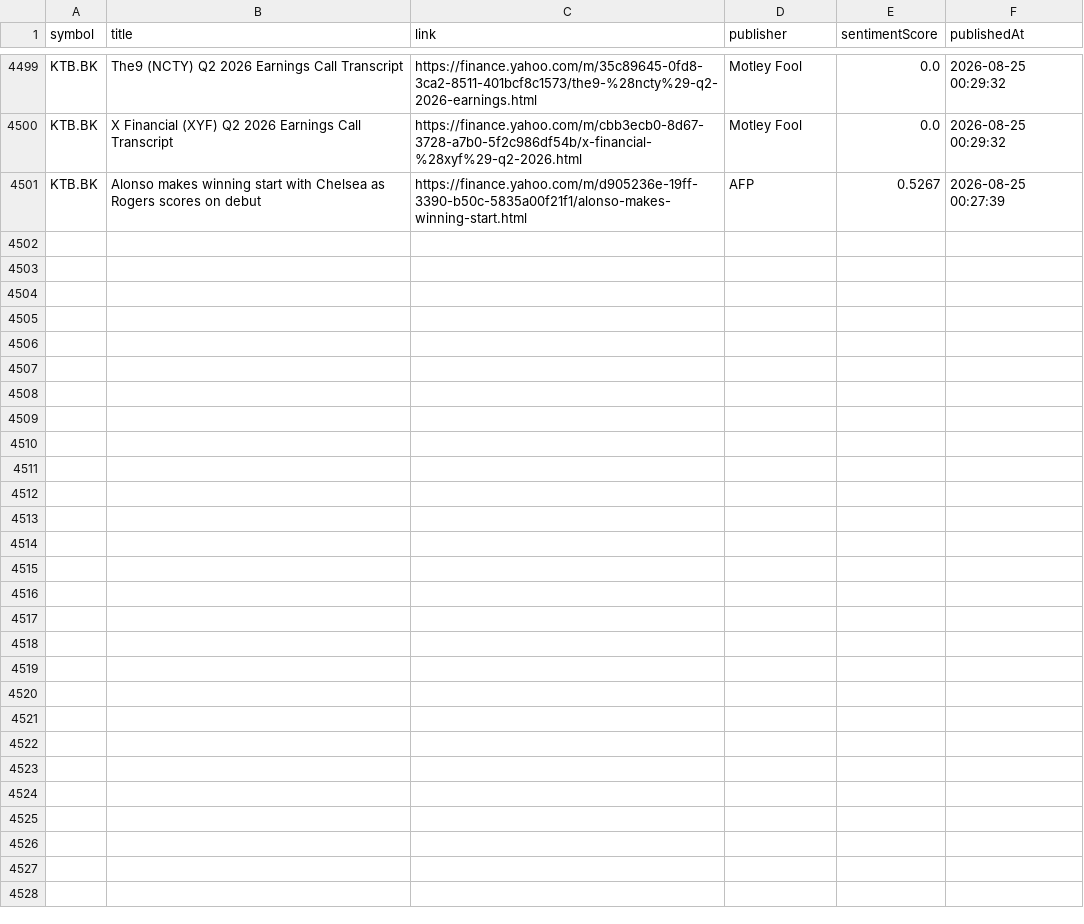
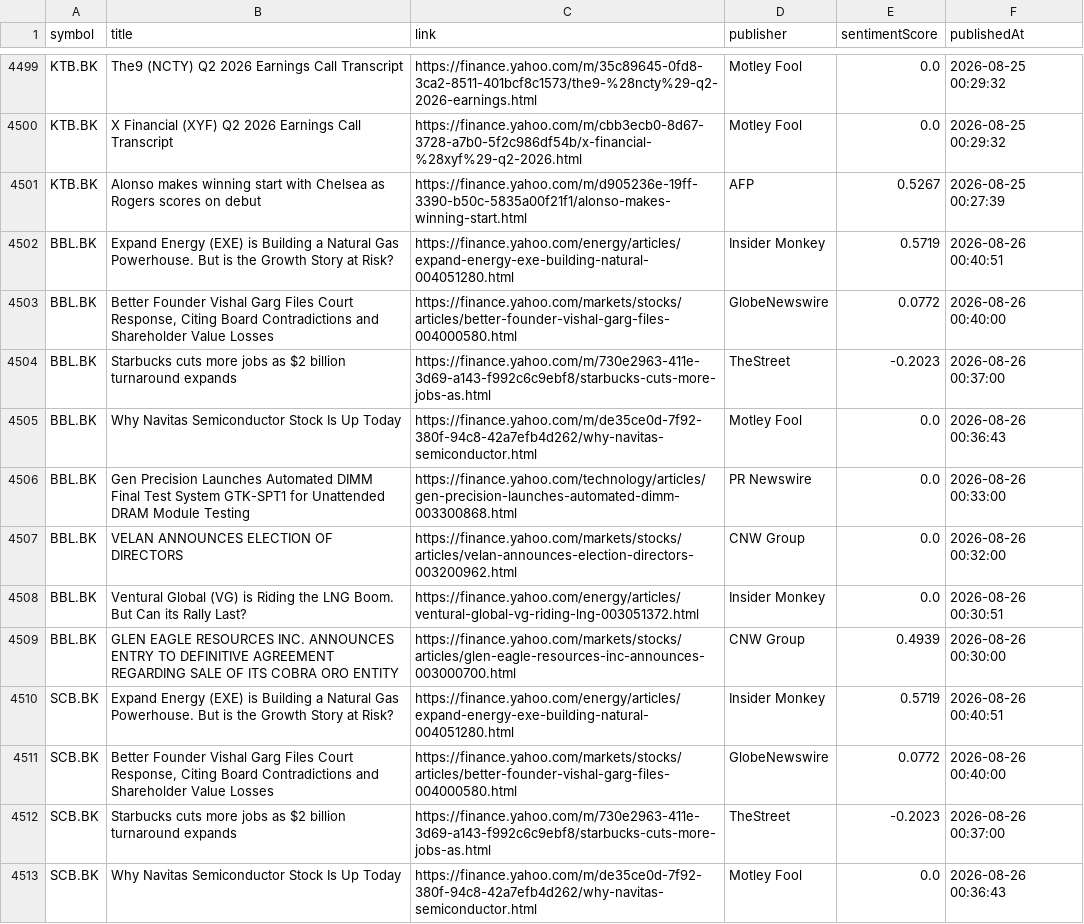
Before and after one commit to Narinthon-B/Finance-market, a CSV file: files/stock_news.csv, drawn as a sheet; only a part is shown, gaps mark what is left out; the diff covers the shown part only.

```diff
--- a/files/stock_news.csv
+++ b/files/stock_news.csv
@@ -4501 +4501,13 @@ KTB.BK,X Financial (XYF) Q2 2026 Earnings Call Transcript,https://finance.yahoo.
 KTB.BK,Alonso makes winning start with Chelsea as Rogers scores on debut,https://finance.yahoo.com/m/d905236e-19ff-3390-b50c-5835a00f21f1/alonso-makes-winning-start.html,AFP,0.5267,2026-08-25 00:27:39
+BBL.BK,Expand Energy (EXE) is Building a Natural Gas Powerhouse. But is the Growth Story at Risk?,https://finance.yahoo.com/energy/articles/expand-energy-exe-building-natural-004051280.html,Insider Monkey,0.5719,2026-08-26 00:40:51
+BBL.BK,"Better Founder Vishal Garg Files Court Response, Citing Board Contradictions and Shareholder Value Losses",https://finance.yahoo.com/markets/stocks/articles/better-founder-vishal-garg-files-004000580.html,GlobeNewswire,0.0772,2026-08-26 00:40:00
+BBL.BK,Starbucks cuts more jobs as $2 billion turnaround expands,https://finance.yahoo.com/m/730e2963-411e-3d69-a143-f992c6c9ebf8/starbucks-cuts-more-jobs-as.html,TheStreet,-0.2023,2026-08-26 00:37:00
+BBL.BK,Why Navitas Semiconductor Stock Is Up Today,https://finance.yahoo.com/m/de35ce0d-7f92-380f-94c8-42a7efb4d262/why-navitas-semiconductor.html,Motley Fool,0.0,2026-08-26 00:36:43
+BBL.BK,Gen Precision Launches Automated DIMM Final Test System GTK-SPT1 for Unattended DRAM Module Testing,https://finance.yahoo.com/technology/articles/gen-precision-launches-automated-dimm-003300868.html,PR Newswire,0.0,2026-08-26 00:33:00
+BBL.BK,VELAN ANNOUNCES ELECTION OF DIRECTORS,https://finance.yahoo.com/markets/stocks/articles/velan-announces-election-directors-003200962.html,CNW Group,0.0,2026-08-26 00:32:00
+BBL.BK,Ventural Global (VG) is Riding the LNG Boom. But Can its Rally Last?,https://finance.yahoo.com/energy/articles/ventural-global-vg-riding-lng-003051372.html,Insider Monkey,0.0,2026-08-26 00:30:51
+BBL.BK,GLEN EAGLE RESOURCES INC. ANNOUNCES ENTRY TO DEFINITIVE AGREEMENT REGARDING SALE OF ITS COBRA ORO ENTITY,https://finance.yahoo.com/markets/stocks/articles/glen-eagle-resources-inc-announces-003000700.html,CNW Group,0.4939,2026-08-26 00:30:00
+SCB.BK,Expand Energy (EXE) is Building a Natural Gas Powerhouse. But is the Growth Story at Risk?,https://finance.yahoo.com/energy/articles/expand-energy-exe-building-natural-004051280.html,Insider Monkey,0.5719,2026-08-26 00:40:51
+SCB.BK,"Better Founder Vishal Garg Files Court Response, Citing Board Contradictions and Shareholder Value Losses",https://finance.yahoo.com/markets/stocks/articles/better-founder-vishal-garg-files-004000580.html,GlobeNewswire,0.0772,2026-08-26 00:40:00
+SCB.BK,Starbucks cuts more jobs as $2 billion turnaround expands,https://finance.yahoo.com/m/730e2963-411e-3d69-a143-f992c6c9ebf8/starbucks-cuts-more-jobs-as.html,TheStreet,-0.2023,2026-08-26 00:37:00
+SCB.BK,Why Navitas Semiconductor Stock Is Up Today,https://finance.yahoo.com/m/de35ce0d-7f92-380f-94c8-42a7efb4d262/why-navitas-semiconductor.html,Motley Fool,0.0,2026-08-26 00:36:43
```
Also changed, not shown: 12 added rows elsewhere in this file, files/stock_prices.csv.
